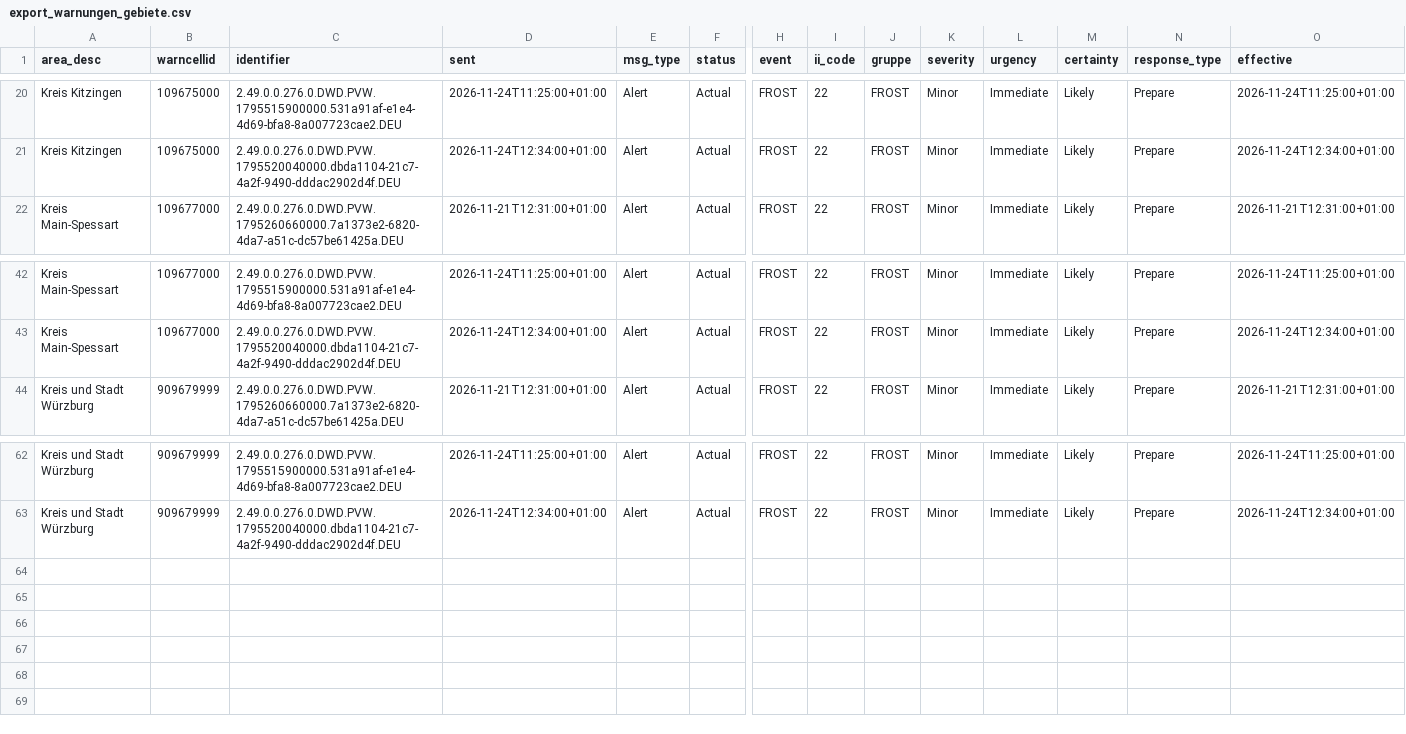
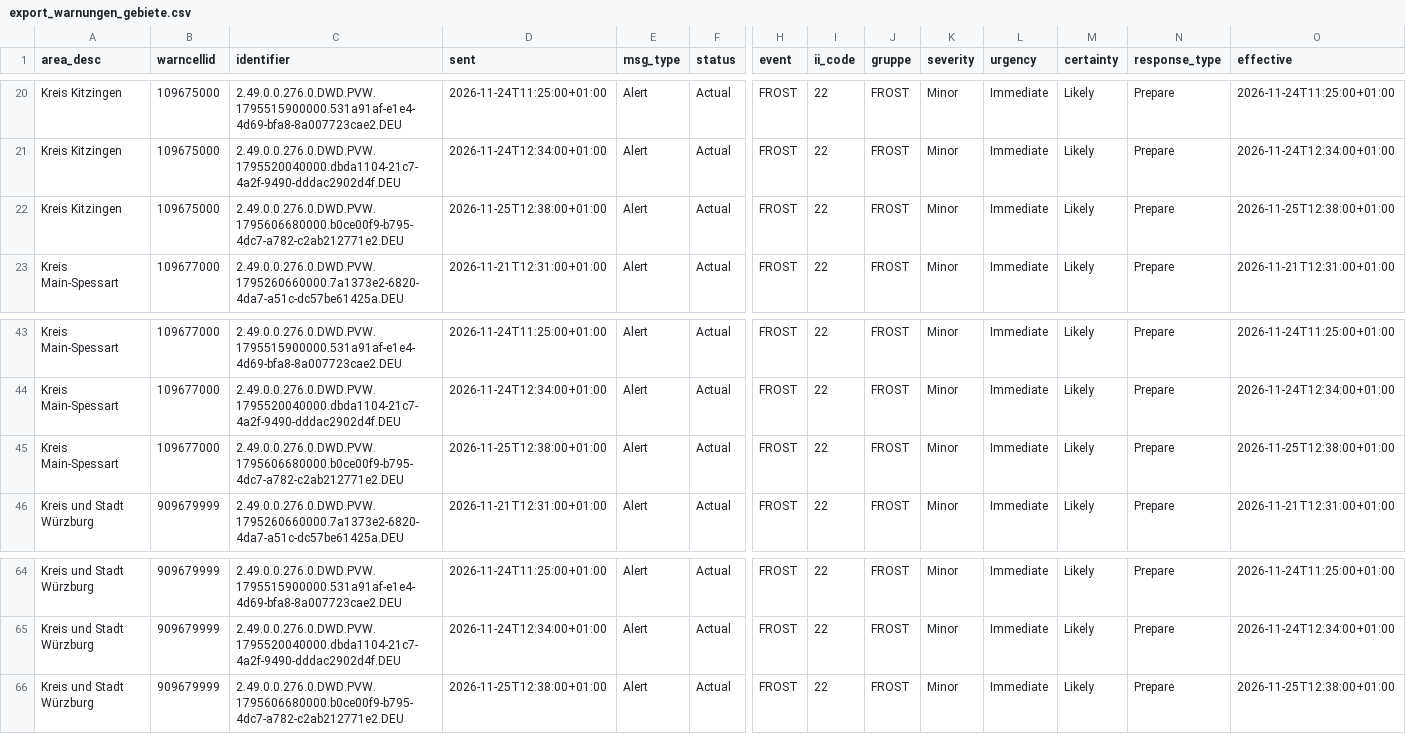
Before and after one commit to gkvkr9m6jt-ctrl/dwd-warnarchiv, a CSV file: export_warnungen_gebiete.csv, drawn as a sheet; only a part is shown, gaps mark what is left out; rows hold the shown columns only; the diff names each change by its address in the sheet, - before the commit and + after, or states it on an @@ line.

```diff
--- a/export_warnungen_gebiete.csv
+++ b/export_warnungen_gebiete.csv
+row 22: Kreis Kitzingen | 109675000 | 2.49.0.0.276.0.DWD.PVW.1795606680000.b0ce00f9-b795-4dc7-a782-c2ab212771e2.DEU | 2026-11-25T12:38:00+01:00 | Alert | Actual | FROST | 22 | FROST | Minor | Immediate | Likely | Prepare | 2026-11-25T12:38:00+01:00
+row 45: Kreis Main-Spessart | 109677000 | 2.49.0.0.276.0.DWD.PVW.1795606680000.b0ce00f9-b795-4dc7-a782-c2ab212771e2.DEU | 2026-11-25T12:38:00+01:00 | Alert | Actual | FROST | 22 | FROST | Minor | Immediate | Likely | Prepare | 2026-11-25T12:38:00+01:00
+row 66: Kreis und Stadt Würzburg | 909679999 | 2.49.0.0.276.0.DWD.PVW.1795606680000.b0ce00f9-b795-4dc7-a782-c2ab212771e2.DEU | 2026-11-25T12:38:00+01:00 | Alert | Actual | FROST | 22 | FROST | Minor | Immediate | Likely | Prepare | 2026-11-25T12:38:00+01:00
```
Also changed, not shown: export_snapshots.csv, 1 other file.
